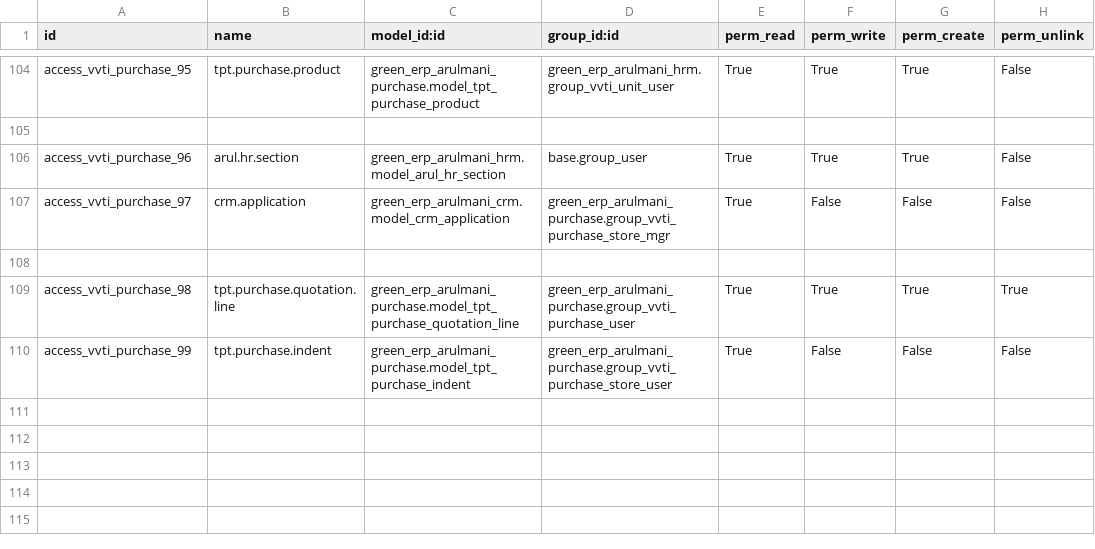
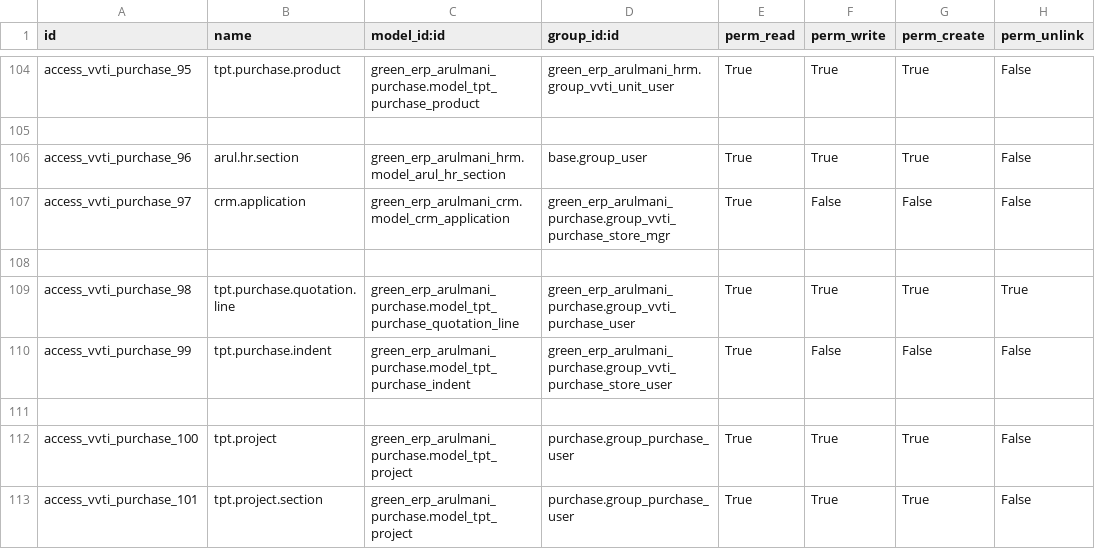
Before and after one commit to minhphung171093/Arul---HRM, a CSV file: green_erp_arulmani_purchase/security/ir.model.access.csv, drawn as a sheet; only a part is shown, gaps mark what is left out.

Commit message:
update

```diff
--- a/green_erp_arulmani_purchase/security/ir.model.access.csv
+++ b/green_erp_arulmani_purchase/security/ir.model.access.csv
@@ -110 +110,4 @@ access_vvti_purchase_98,tpt.purchase.quotation.line,green_erp_arulmani_purchase.
 access_vvti_purchase_99,tpt.purchase.indent,green_erp_arulmani_purchase.model_tpt_purchase_indent,green_erp_arulmani_purchase.group_vvti_purchase_store_user,True,False,False,False
+
+access_vvti_purchase_100,tpt.project,green_erp_arulmani_purchase.model_tpt_project,purchase.group_purchase_user,True,True,True,False
+access_vvti_purchase_101,tpt.project.section,green_erp_arulmani_purchase.model_tpt_project,purchase.group_purchase_user,True,True,True,False
```
